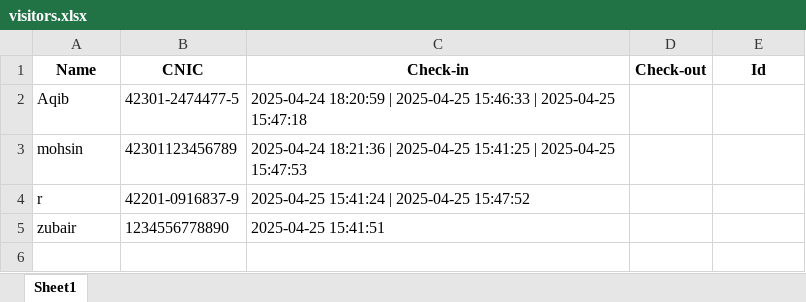
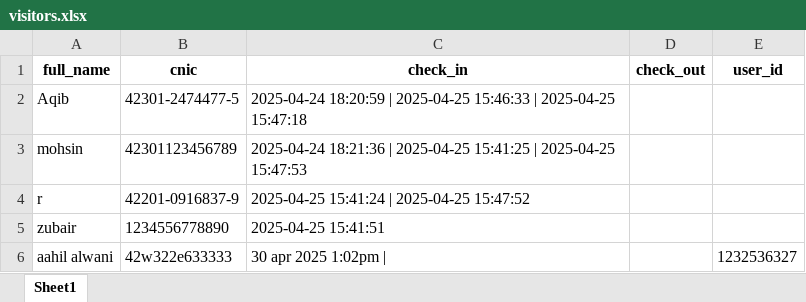
Before and after one commit to aahilalwani25/visitor-management-backend, an Excel workbook: visitors.xlsx, sheet Sheet1, drawn as a sheet; values as stored, in another font and other column widths than the file's, no borders; removed rows and columns are numbered as before the commit, all else as after; the diff names each change by its address in the sheet, - before the commit and + after, or states it on an @@ line.

Commit message:
feat: created api of create user

```diff
--- a/visitors.xlsx (sheet Sheet1)
+++ b/visitors.xlsx (sheet Sheet1)
-row 1: Name | CNIC | Check-in | Check-out | Id
+row 1: full_name | cnic | check_in | check_out | user_id
+row 6: aahil alwani | 42w322e633333 | 30 apr 2025 1:02pm | |  | 1232536327
```
Also changed, not shown: 2 other files.
